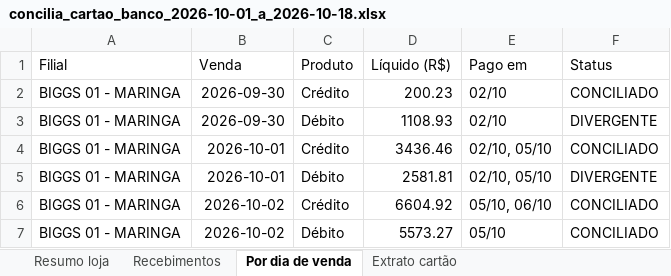
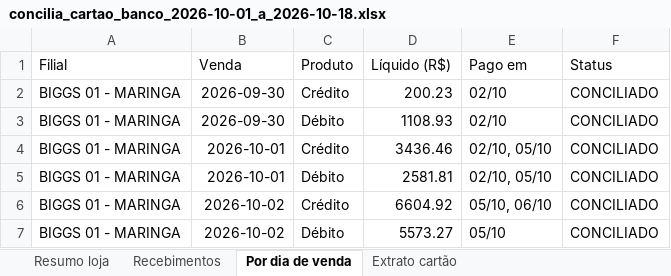
Before and after one commit to hylaryfarias/conciliacao-diaria, an Excel workbook: saida/concilia_cartao_banco_2026-10-01_a_2026-10-18.xlsx, sheet Por dia de venda, drawn as a sheet; only a part is shown; values as stored, in another font and other column widths than the file's, no borders; the diff names each change by its address in the sheet, - before the commit and + after, or states it on an @@ line.

```diff
--- a/saida/concilia_cartao_banco_2026-10-01_a_2026-10-18.xlsx (sheet Por dia de venda)
+++ b/saida/concilia_cartao_banco_2026-10-01_a_2026-10-18.xlsx (sheet Por dia de venda)
-F3 (Status): DIVERGENTE
+F3 (Status): CONCILIADO
-F5 (Status): DIVERGENTE
+F5 (Status): CONCILIADO
```
Also changed, not shown: sheet Recebimentos, sheet Resumo loja, 38 other files.
